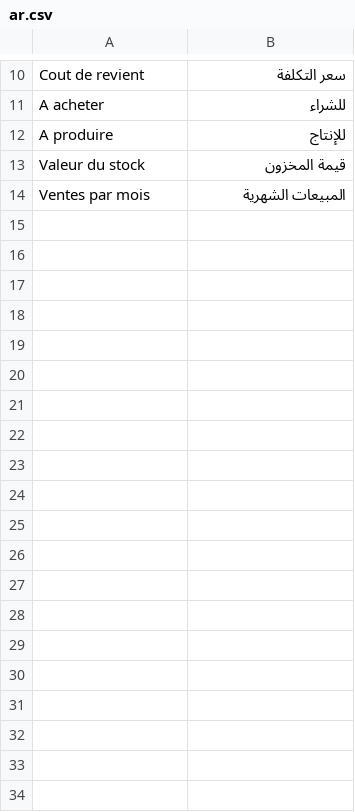
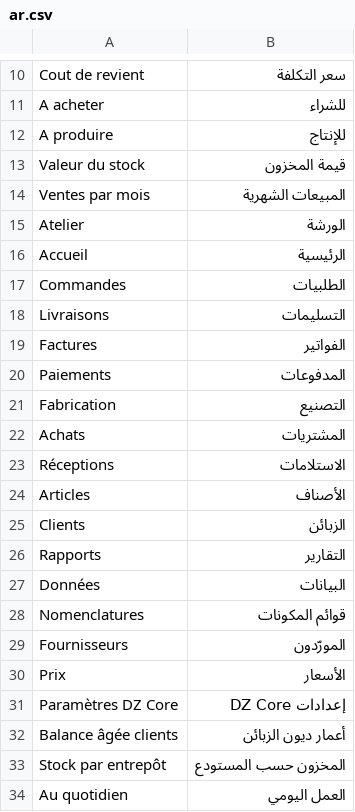
Before and after one commit to adem-max/dafter-core, a CSV file: dz_core/translations/ar.csv, drawn as a sheet; only a part is shown, gaps mark what is left out; the diff covers the shown part only; the diff names each change by its address in the sheet, - before the commit and + after, or states it on an @@ line.

```diff
--- a/dz_core/translations/ar.csv
+++ b/dz_core/translations/ar.csv
+row 15: Atelier | الورشة
+row 16: Accueil | الرئيسية
+row 17: Commandes | الطلبيات
+row 18: Livraisons | التسليمات
+row 19: Factures | الفواتير
+row 20: Paiements | المدفوعات
+row 21: Fabrication | التصنيع
+row 22: Achats | المشتريات
+row 23: Réceptions | الاستلامات
+row 24: Articles | الأصناف
+row 25: Clients | الزبائن
+row 26: Rapports | التقارير
+row 27: Données | البيانات
+row 28: Nomenclatures | قوائم المكونات
+row 29: Fournisseurs | المورّدون
+row 30: Prix | الأسعار
+row 31: Paramètres DZ Core | إعدادات DZ Core
+row 32: Balance âgée clients | أعمار ديون الزبائن
+row 33: Stock par entrepôt | المخزون حسب المستودع
+row 34: Au quotidien | العمل اليومي
```
Also changed, not shown: 16 added rows elsewhere in this file, dz_core/translations/en.csv, 34 other files.
